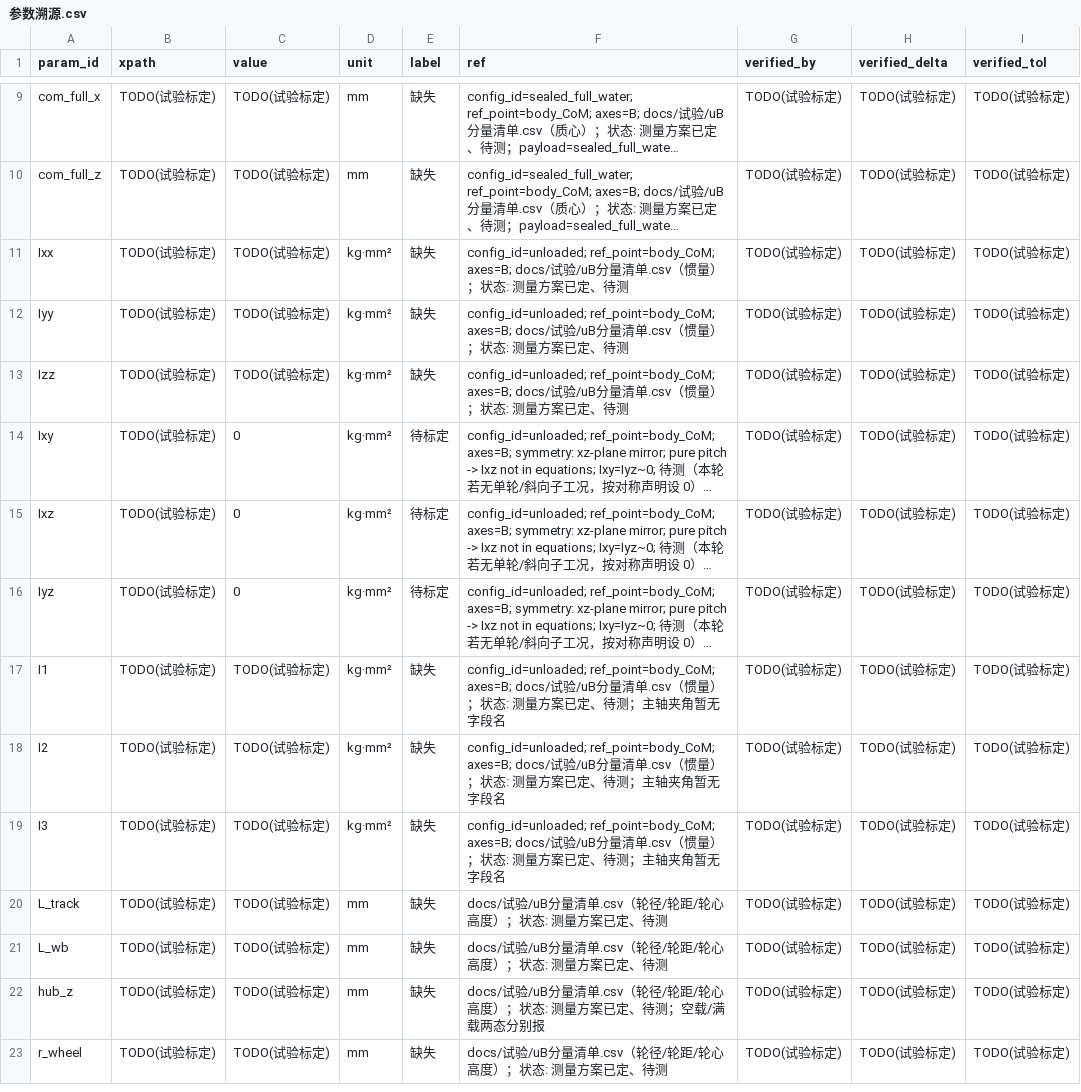
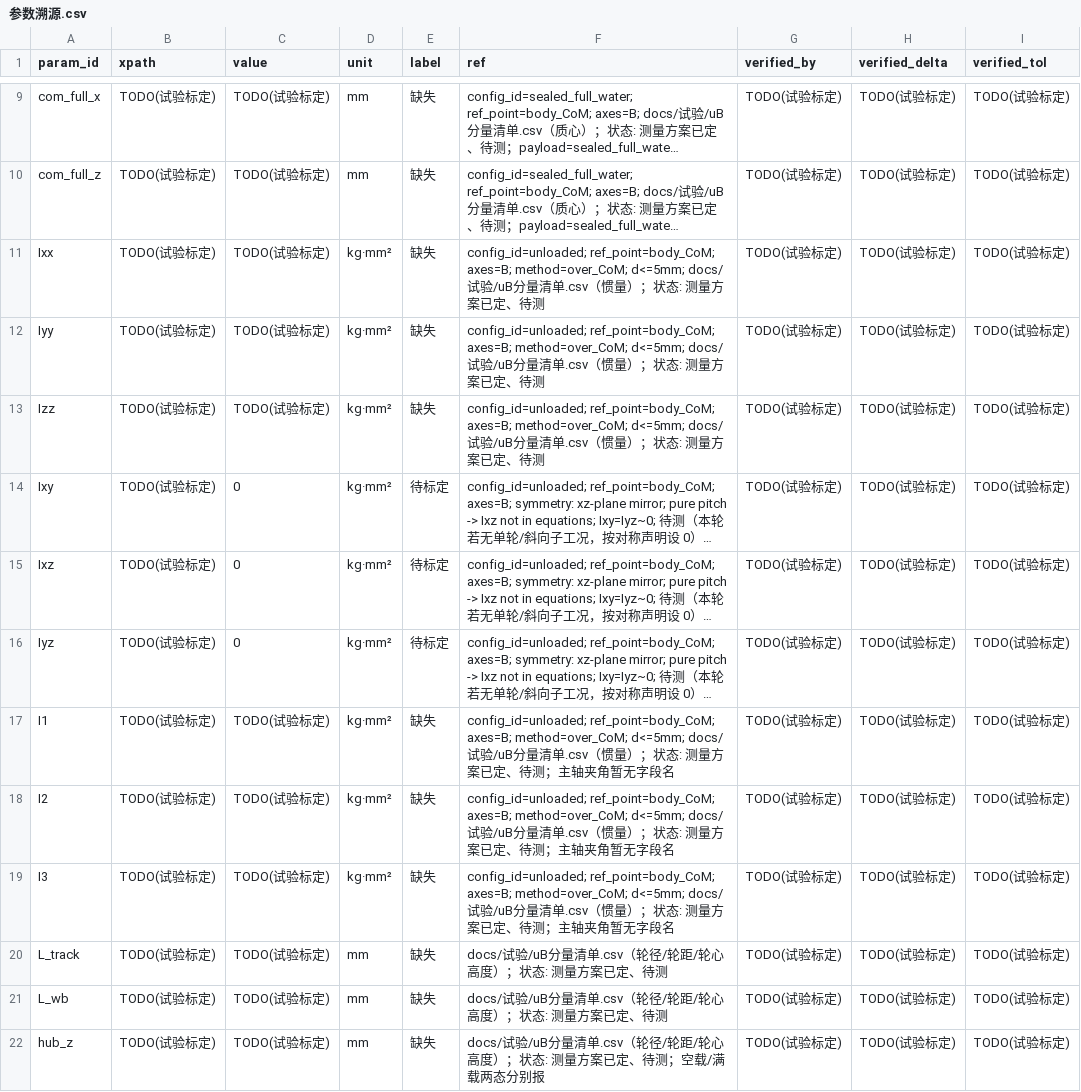
Before and after one commit to keylliucong/mujoco-robot-vacuum, a CSV file: docs/参数溯源.csv, drawn as a sheet; only a part is shown, gaps mark what is left out; the shorter side is filled out with more unchanged rows; long unchanged cells end in …; the diff names each change by its address in the sheet, - before the commit and + after, or states it on an @@ line.

```diff
--- a/docs/参数溯源.csv
+++ b/docs/参数溯源.csv
-F11:F13 (ref): …ref_point=body_CoM; axes=B; docs/试…
+F11:F13 (ref): …ref_point=body_CoM; axes=B; method=over_CoM; d<=5mm; docs/试…
-F17:F19 (ref): config_id=unloaded; ref_point=body_CoM; axes=B; docs/试验/uB…
+F17:F19 (ref): config_id=unloaded; ref_point=body_CoM; axes=B; method=over_CoM; d<=5mm; docs/试验/uB…
```
Also changed, not shown: 5 other files.
